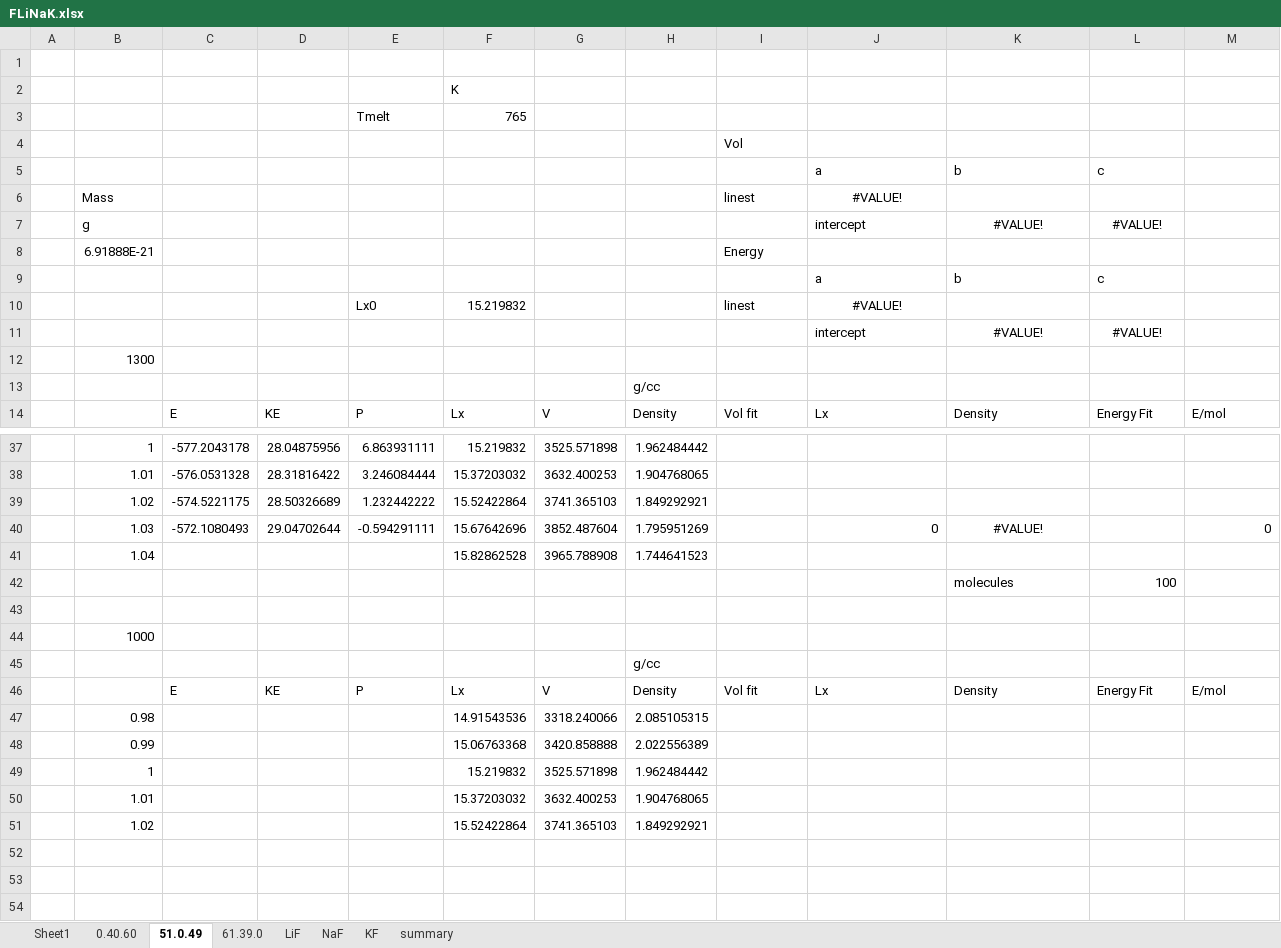
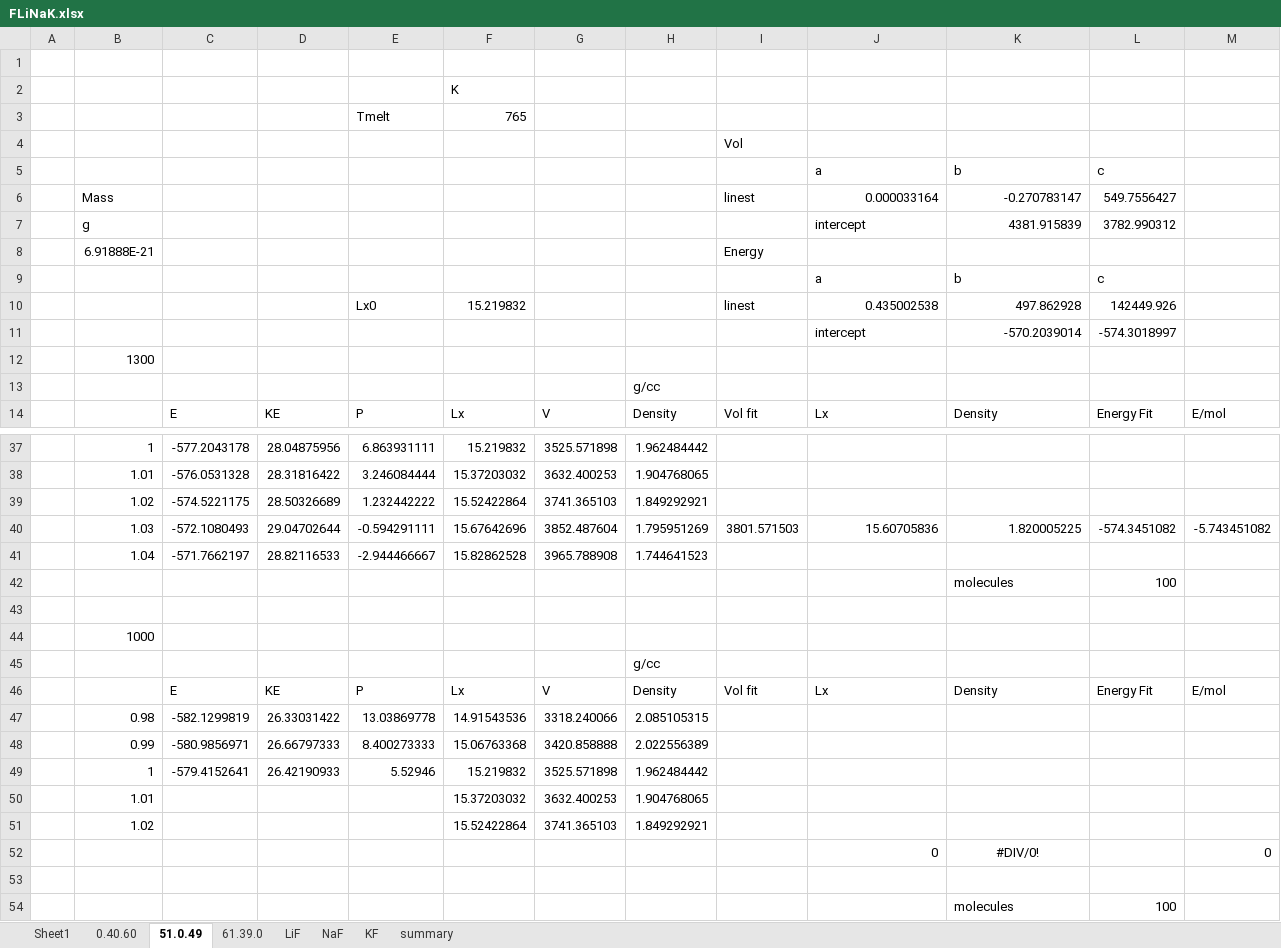
Before and after one commit to benbeeler/spreadsheets, an Excel workbook: SALT/FLiNaK.xlsx, sheet 51.0.49, drawn as a sheet; only a part is shown, gaps mark what is left out; values as stored, in another font and other column widths than the file's, no borders; removed rows and columns are numbered as before the commit, all else as after; the diff covers the shown part only; the diff names each change by its address in the sheet, - before the commit and + after, or states it on an @@ line.

```diff
--- a/SALT/FLiNaK.xlsx (sheet 51.0.49)
+++ b/SALT/FLiNaK.xlsx (sheet 51.0.49)
-row 6:  | Mass |  |  |  |  |  |  | linest | #VALUE!
-row 7:  | g |  |  |  |  |  |  |  | intercept | #VALUE! | #VALUE!
+row 6:  | Mass |  |  |  |  |  |  | linest | 0.000033164 | -0.270783147 | 549.7556427
+row 7:  | g |  |  |  |  |  |  |  | intercept | 4381.915839 | 3782.990312
-J10: #VALUE!
+J10: 0.435002538
-J10 alignment: center
+J10 alignment: right
-K10: (empty)
+K10: 497.862928
-L10: (empty)
+L10: 142449.926
-row 11:  |  |  |  |  |  |  |  |  | intercept | #VALUE! | #VALUE!
+row 11:  |  |  |  |  |  |  |  |  | intercept | -570.2039014 | -574.3018997
-I40: (empty)
+I40: 3801.571503
-J40: 0
+J40: 15.60705836
-K40: #VALUE!
+K40: 1.820005225
-K40 alignment: center
+K40 alignment: right
-L40: (empty)
+L40: -574.3451082
-M40: 0
+M40: -5.743451082
-C41: (empty)
+C41: -571.7662197
-D41: (empty)
+D41: 28.82116533
-E41: (empty)
+E41: -2.944466667
-C47: (empty)
+C47: -582.1299819
-D47: (empty)
+D47: 26.33031422
-E47: (empty)
+E47: 13.03869778
-C48: (empty)
+C48: -580.9856971
-D48: (empty)
+D48: 26.66797333
-E48: (empty)
+E48: 8.400273333
-C49: (empty)
+C49: -579.4152641
-D49: (empty)
+D49: 26.42190933
-E49: (empty)
+E49: 5.52946
+row 52:  |  |  |  |  |  |  |  |  | 0 | #DIV/0! |  | 0
+row 53: (empty)
+row 54:  |  |  |  |  |  |  |  |  |  | molecules | 100
```
Also changed, not shown: 10 edited cells and cell formats elsewhere in this sheet, sheet 61.39.0, sheet summary, sheet 0.40.60, formulas that keep their value, charts or pictures, SALT/FLiBe.xlsx, SALT/KF_ZrF4.xlsx, 1 other file.
